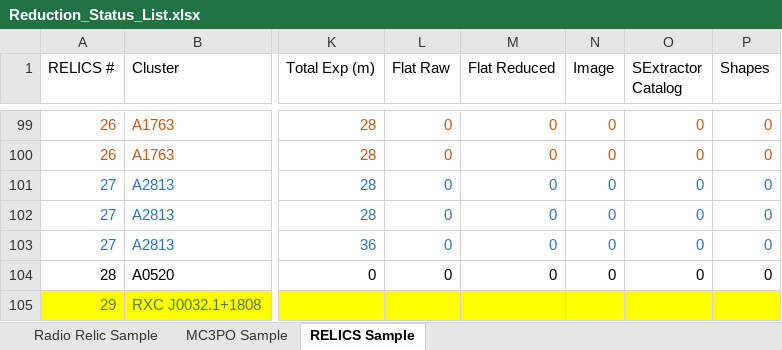
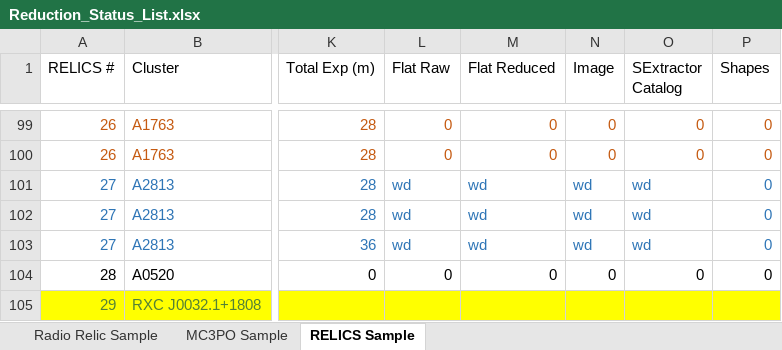
Before and after one commit to nrgolovich/SuprimeCam, an Excel workbook: Reduction Notes/Reduction_Status_List.xlsx, sheet RELICS Sample, drawn as a sheet; only a part is shown, gaps mark what is left out; values as stored, in another font and other column widths than the file's, no borders; table styles not drawn; the diff names each change by its address in the sheet, - before the commit and + after, or states it on an @@ line.

```diff
--- a/Reduction Notes/Reduction_Status_List.xlsx (sheet RELICS Sample)
+++ b/Reduction Notes/Reduction_Status_List.xlsx (sheet RELICS Sample)
-L101:L103 (Flat Raw): 0
+L101:L103 (Flat Raw): wd
-M101:M103 (Flat Reduced): 0
+M101:M103 (Flat Reduced): wd
-N101:N103 (Image): 0
+N101:N103 (Image): wd
-O101:O103 (SExtractor Catalog): 0
+O101:O103 (SExtractor Catalog): wd
```
Also changed, not shown: sheet MC3PO Sample.
